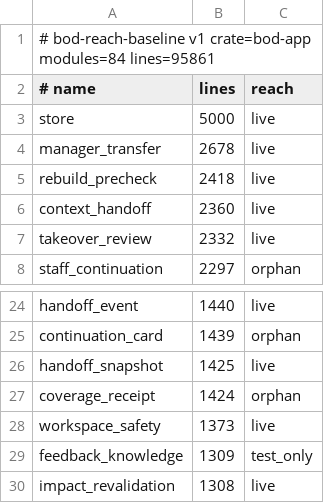
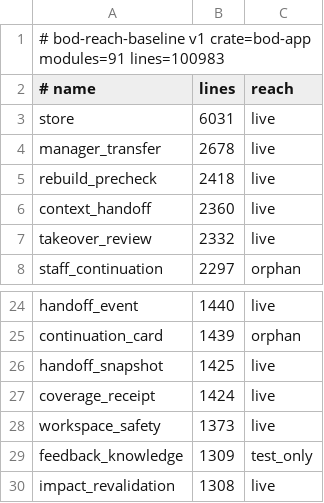
Before and after one commit to F31/bod, a TSV file: verification/reach-baseline.tsv, drawn as a sheet; only a part is shown, gaps mark what is left out; the diff covers the shown part only.

```diff
--- a/verification/reach-baseline.tsv
+++ b/verification/reach-baseline.tsv
@@ -1,4 +1,4 @@
-# bod-reach-baseline v1 crate=bod-app modules=84 lines=95861
+# bod-reach-baseline v1 crate=bod-app modules=91 lines=100983
 # name	lines	reach
-store	5000	live
+store	6031	live
 manager_transfer	2678	live
@@ -26,3 +26,3 @@ continuation_card	1439	orphan
 handoff_snapshot	1425	live
-coverage_receipt	1424	orphan
+coverage_receipt	1424	live
 workspace_safety	1373	live
```
Also changed, not shown: 10 added rows, 3 removed rows and 1 edited cell elsewhere in this file, 10 other files.
